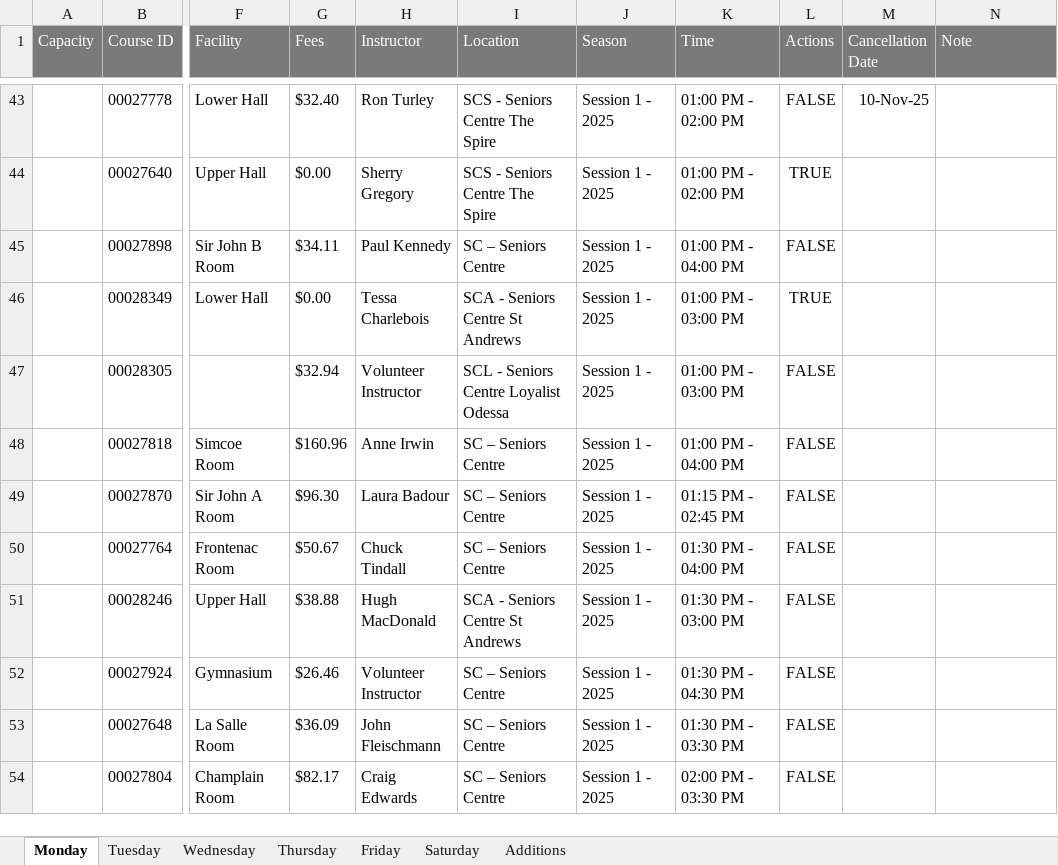
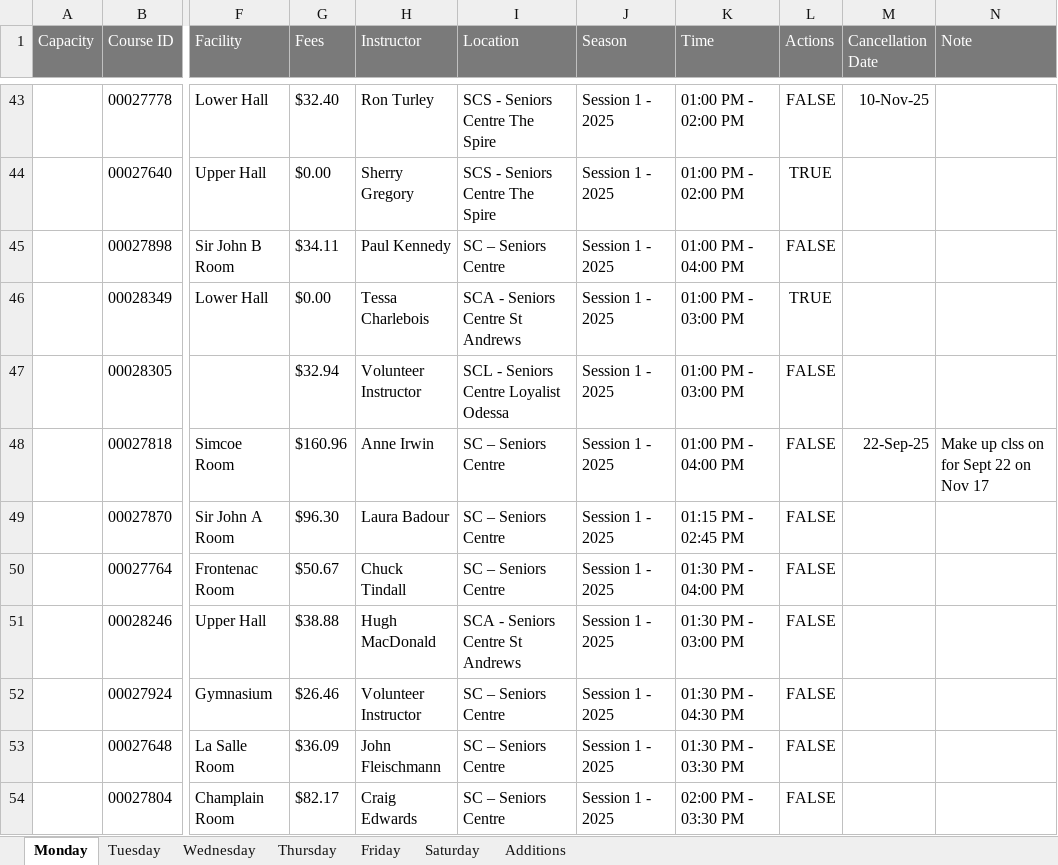
Before and after one commit to seniorskingston/class-cancellation-app, an Excel workbook: Class Cancellation App.xlsx, sheet Monday, drawn as a sheet; only a part is shown, gaps mark what is left out; values as stored, in another font and other column widths than the file's, no borders; the diff names each change by its address in the sheet, - before the commit and + after, or states it on an @@ line.

```diff
--- a/Class Cancellation App.xlsx (sheet Monday)
+++ b/Class Cancellation App.xlsx (sheet Monday)
-M48 (Cancellation Date): (empty)
+M48 (Cancellation Date): 22-Sep-25
-N48 (Note): (empty)
+N48 (Note): Make up clss on for Sept 22 on Nov 17
```
Also changed, not shown: sheet Friday, 2 other files.
